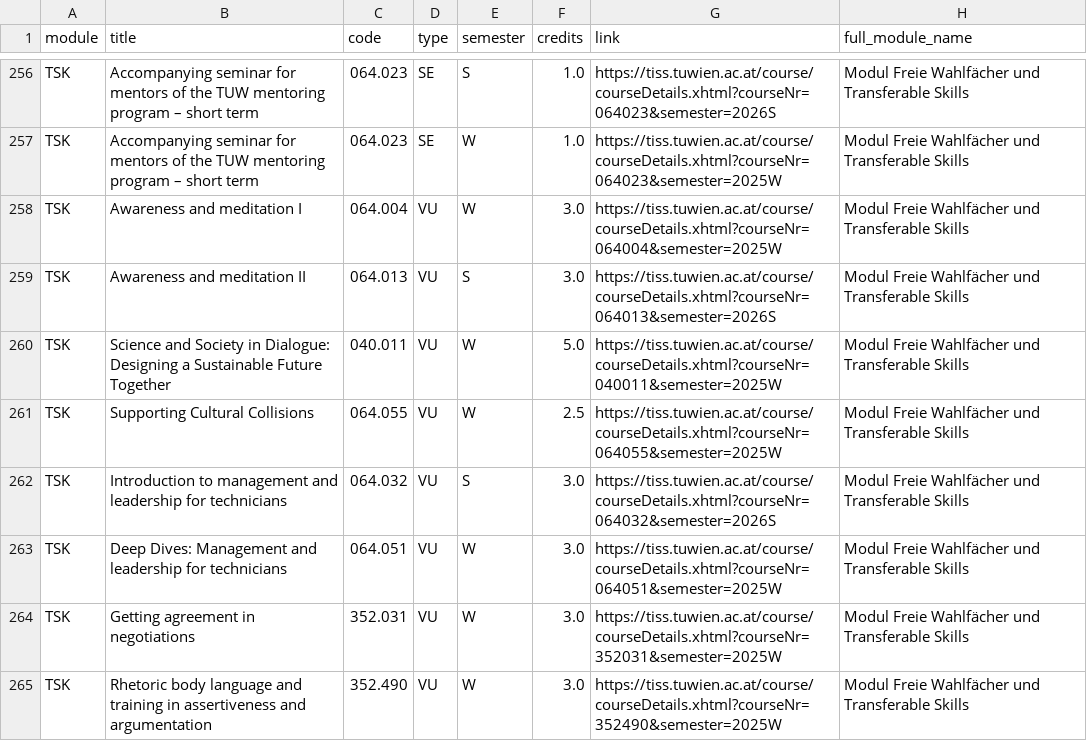
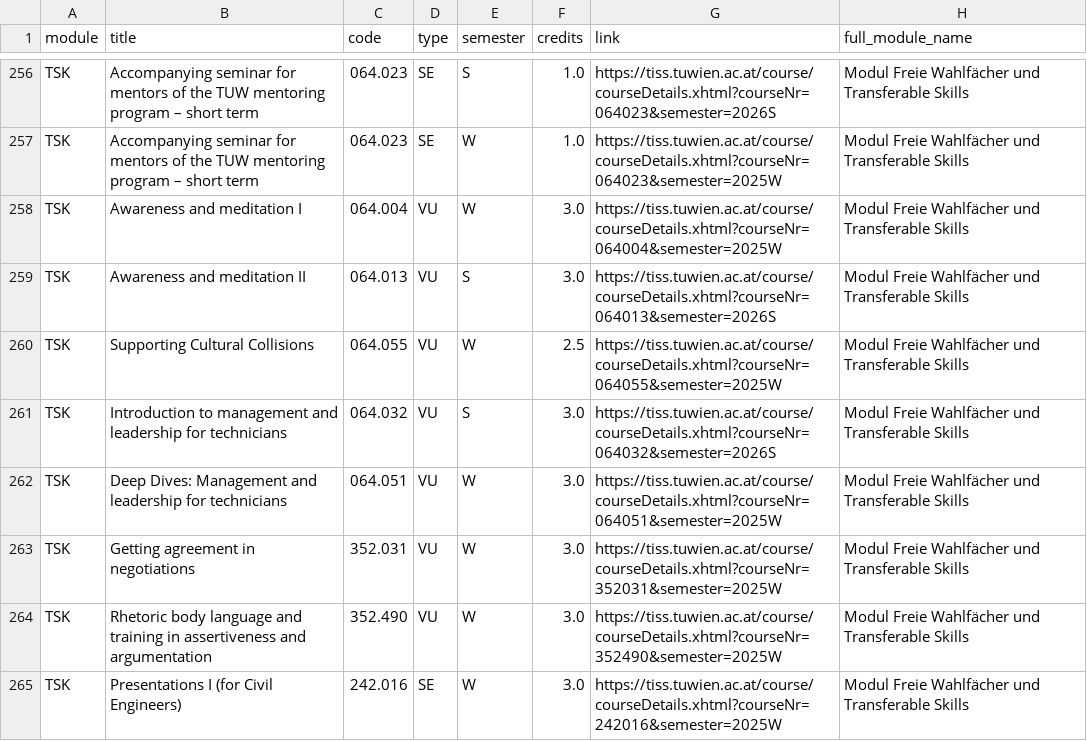
Before and after one commit to Emile-Jn/curriculum-planner, a TSV file: public/curriculum.tsv, drawn as a sheet; only a part is shown, gaps mark what is left out; the shorter side is filled out with more unchanged rows; the diff names each change by its address in the sheet, - before the commit and + after, or states it on an @@ line.

```diff
--- a/public/curriculum.tsv
+++ b/public/curriculum.tsv
-row 260: TSK | Science and Society in Dialogue: Designing a Sustainable Future Together | 040.011 | VU | W | 5.0 | https://tiss.tuwien.ac.at/course/courseDetails.xhtml?courseNr=040011&semester=2025W | Modul Freie Wahlfächer und Transferable Skills
```
